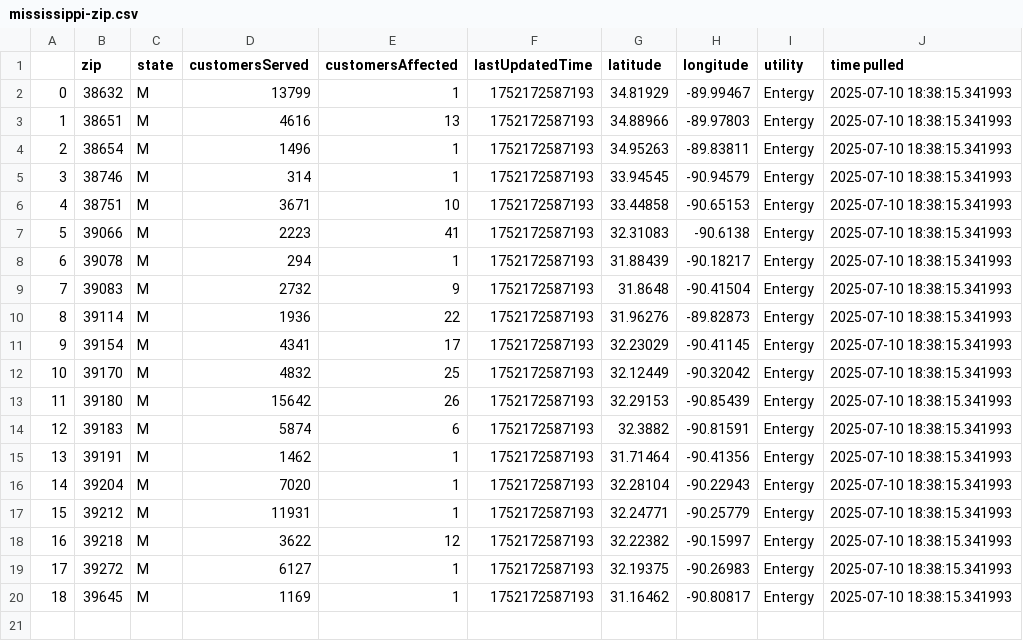
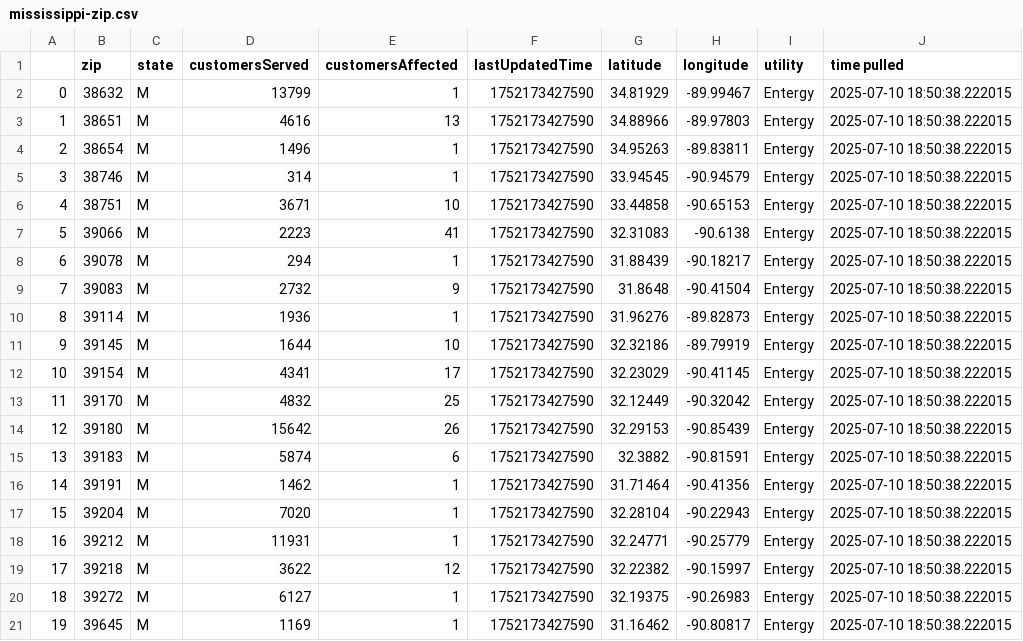
Before and after one commit to sophiaanderson14/entergy-github, a CSV file: mississippi-zip.csv, drawn as a sheet; addresses are those after the commit; the diff names each change by its address in the sheet, - before the commit and + after, or states it on an @@ line.

```diff
--- a/mississippi-zip.csv
+++ b/mississippi-zip.csv
-F2:F10 (lastUpdatedTime): 1752172587193
+F2:F10 (lastUpdatedTime): 1752173427590
-J2:J10 (time pulled): 2025-07-10 18:38:15.341993
+J2:J10 (time pulled): 2025-07-10 18:50:38.222015
-E10 (customersAffected): 22
+E10 (customersAffected): 1
+row 11: 9 | 39145 | M | 1644 | 10 | 1752173427590 | 32.32186 | -89.79919 | Entergy | 2025-07-10 18:50:38.222015
@@ column A renumbered from row 12 down @@
-F12:F21 (lastUpdatedTime): 1752172587193
+F12:F21 (lastUpdatedTime): 1752173427590
-J12:J21 (time pulled): 2025-07-10 18:38:15.341993
+J12:J21 (time pulled): 2025-07-10 18:50:38.222015
```
Also changed, not shown: louisiana-county.csv, louisiana-zip.csv, 1 other file.
